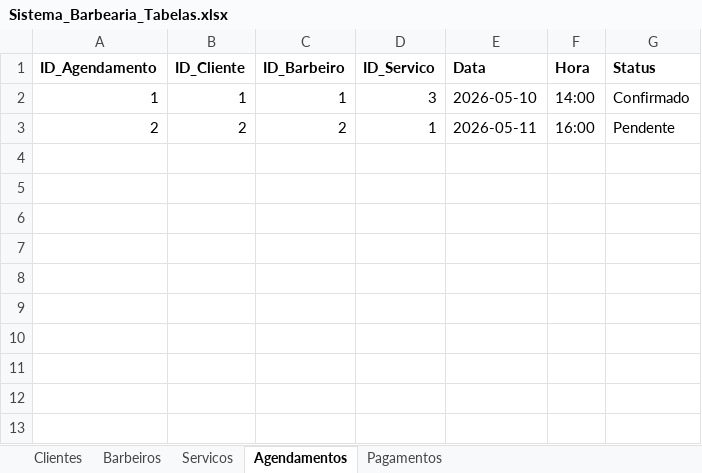
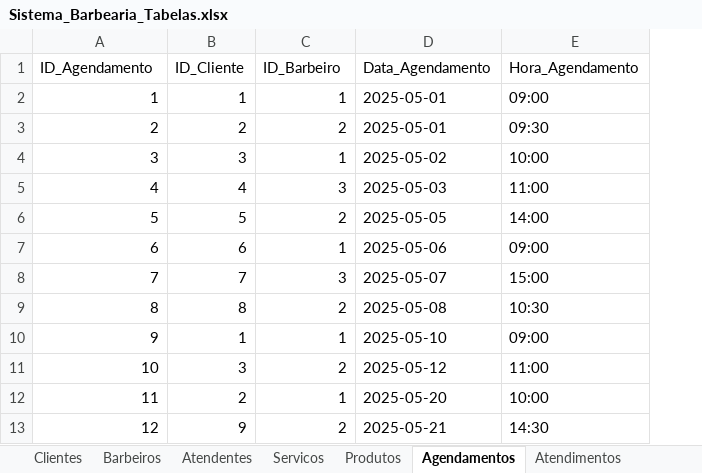
Before and after one commit to DiZinZ/Projeto-de-Banco-de-Dados, an Excel workbook: Sistema_Barbearia_Tabelas.xlsx, sheet Agendamentos, drawn as a sheet; values as stored, in another font and other column widths than the file's, no borders; table styles not drawn; removed rows and columns are numbered as before the commit, all else as after; the diff names each change by its address in the sheet, - before the commit and + after, or states it on an @@ line.

```diff
--- a/Sistema_Barbearia_Tabelas.xlsx (sheet Agendamentos)
+++ b/Sistema_Barbearia_Tabelas.xlsx (sheet Agendamentos)
+sheet tab: Atendentes
+sheet tab: Produtos
+sheet tab: Atendimentos
-column D (ID_Servico), rows 2-3: 3 | 1
-column E (Data), rows 2-3: 2026-05-10 | 2026-05-11
-column F (Hora), rows 2-3: 14:00 | 16:00
-column G (Status), rows 2-3: Confirmado | Pendente
+column D (Data_Agendamento), rows 2-3: 2025-05-01 | 2025-05-01
+column E (Hora_Agendamento), rows 2-3: 09:00 | 09:30
-A1:C1 bold: on
+A1:C1 bold: off
+row 4: 3 | 3 | 1 | 2025-05-02 | 10:00
+row 5: 4 | 4 | 3 | 2025-05-03 | 11:00
+row 6: 5 | 5 | 2 | 2025-05-05 | 14:00
+row 7: 6 | 6 | 1 | 2025-05-06 | 09:00
+row 8: 7 | 7 | 3 | 2025-05-07 | 15:00
+row 9: 8 | 8 | 2 | 2025-05-08 | 10:30
+row 10: 9 | 1 | 1 | 2025-05-10 | 09:00
+row 11: 10 | 3 | 2 | 2025-05-12 | 11:00
+row 12: 11 | 2 | 1 | 2025-05-20 | 10:00
+row 13: 12 | 9 | 2 | 2025-05-21 | 14:30
```
Also changed, not shown: sheet Clientes, sheet Pagamentos, sheet Barbeiros, sheet Servicos.
